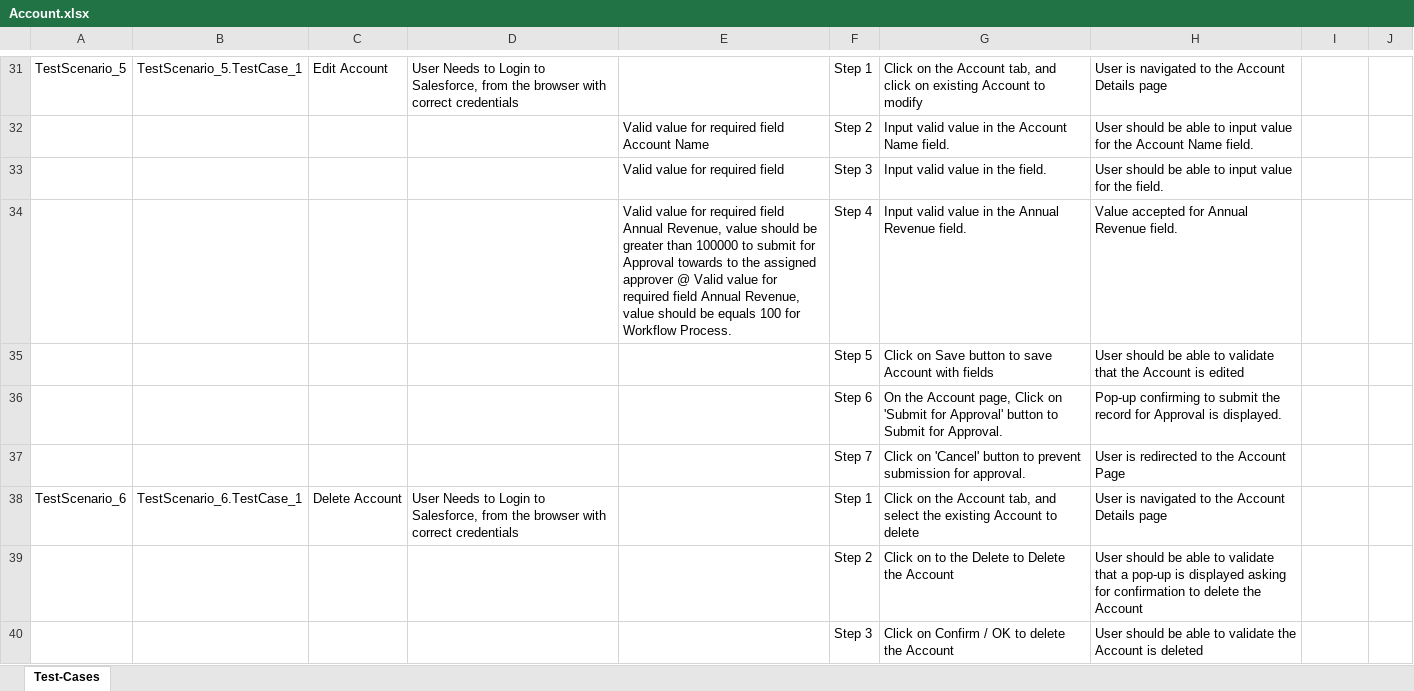
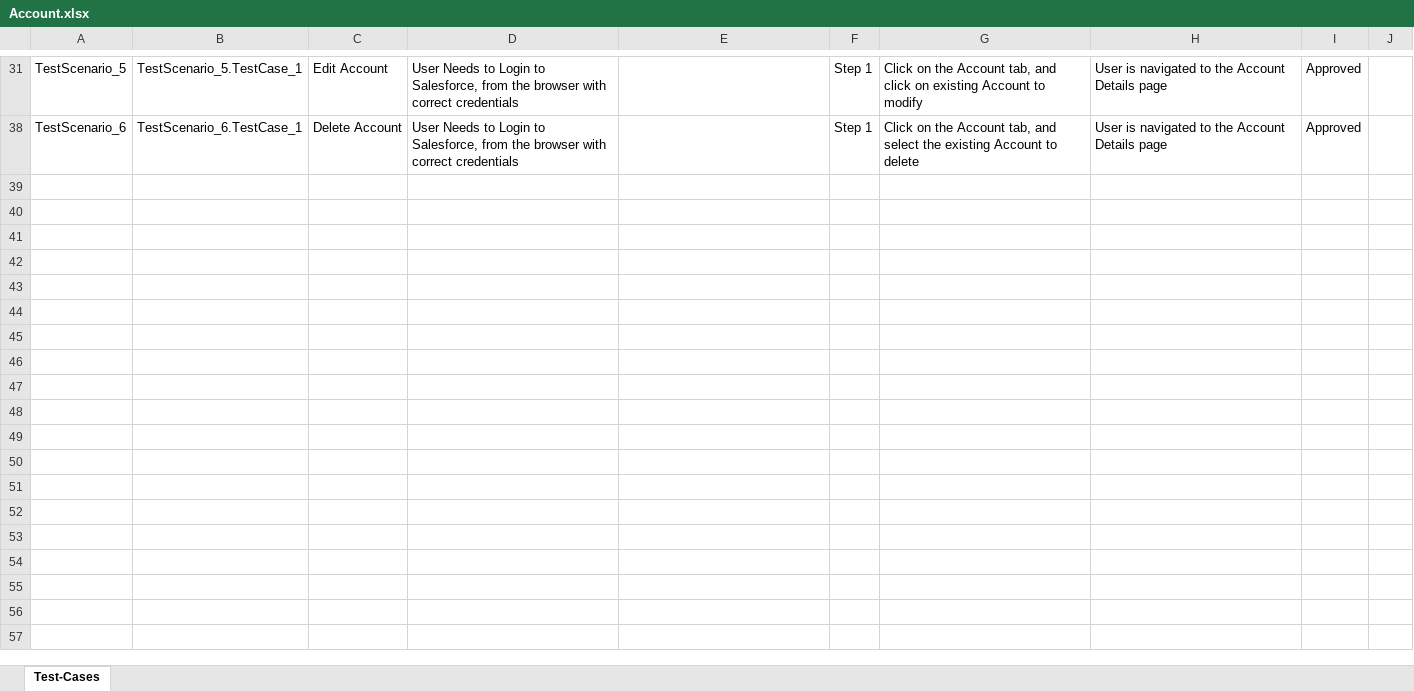
Before and after one commit to ShaikMohamedIrfan/TestingAugust, an Excel workbook: Account.xlsx, sheet Test-Cases, drawn as a sheet; only a part is shown, gaps mark what is left out; values as stored, in another font and other column widths than the file's, no borders; table styles not drawn; the diff covers the shown part only; the diff names each change by its address in the sheet, - before the commit and + after, or states it on an @@ line.

Commit message:
Update Account.xlsx

```diff
--- a/Account.xlsx (sheet Test-Cases)
+++ b/Account.xlsx (sheet Test-Cases)
-I31: (empty)
+I31: Approved
@@ row 32 hidden:  |  |  |  | Valid value for required field Account Name | Step 2 | Input valid value in the Account Name field. | User should be able to input value for the Account Name field. @@
@@ row 33 hidden:  |  |  |  | Valid value for required field | Step 3 | Input valid value in the field. | User should be able to input value for the field. @@
@@ row 34 hidden:  |  |  |  | Valid value for required field Annual Revenue, value should be greater than 100000 to submit for Approval towards to the assigned approver @ Valid value for required field Annual Revenue, value should be equals 100 for Workflow Process. | Step 4 | Input valid value in the Annual Revenue field. | Value accepted for Annual Revenue field. @@
@@ row 35 hidden:  |  |  |  |  | Step 5 | Click on Save button to save Account with fields | User should be able to validate that the Account is edited @@
@@ row 36 hidden:  |  |  |  |  | Step 6 | On the Account page, Click on 'Submit for Approval' button to Submit for Approval. | Pop-up confirming to submit the record for Approval is displayed. @@
@@ row 37 hidden:  |  |  |  |  | Step 7 | Click on 'Cancel' button to prevent submission for approval. | User is redirected to the Account Page @@
-I38: (empty)
+I38: Approved
@@ row 39 hidden:  |  |  |  |  | Step 2 | Click on to the Delete to Delete the Account | User should be able to validate that a pop-up is displayed asking for confirmation to delete the Account @@
@@ row 40 hidden:  |  |  |  |  | Step 3 | Click on Confirm / OK to delete the Account | User should be able to validate the Account is deleted @@
```
Also changed, not shown: 25 hidden or unhidden rows and 4 edited cells elsewhere in this sheet.
